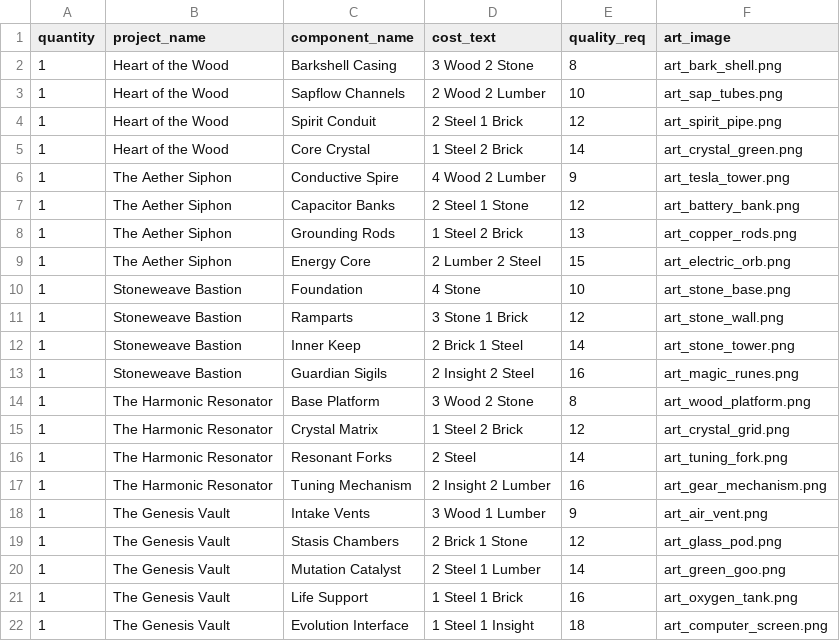
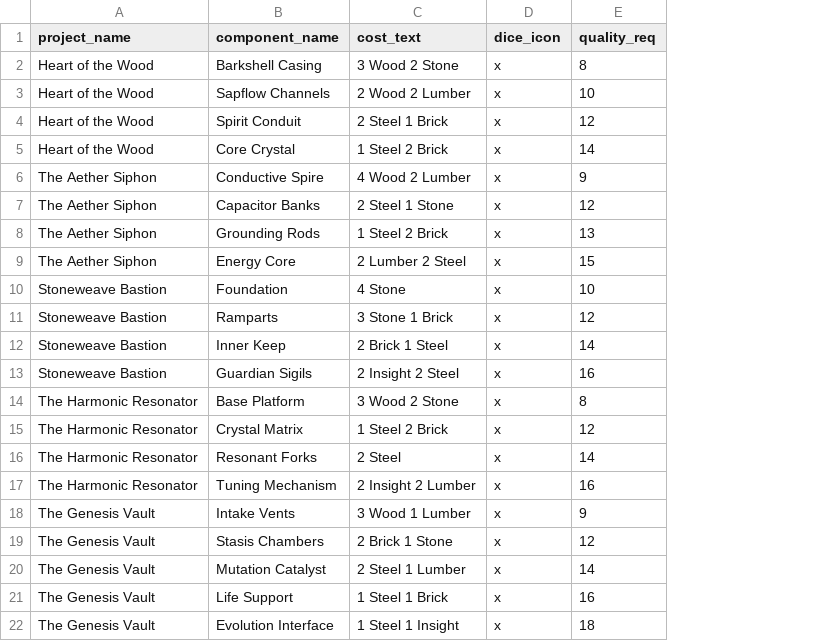
Before and after one commit to ironwolfgames/havenwood-web, a CSV file: components/great_works.csv, drawn as a sheet; removed rows and columns are numbered as before the commit, all else as after; the diff names each change by its address in the sheet, - before the commit and + after, or states it on an @@ line.

```diff
--- a/components/great_works.csv
+++ b/components/great_works.csv
-column A (quantity), rows 2-22: all 1
+column D (dice_icon), rows 2-22: all x
-column F (art_image), rows 2-22: art_bark_shell.png | art_sap_tubes.png | art_spirit_pipe.png | art_crystal_green.png | art_tesla_tower.png | art_battery_bank.png | art_copper_rods.png | art_electric_orb.png | art_stone_base.png | art_stone_wall.png | art_stone_tower.png | art_magic_runes.png | art_wood_platform.png | art_crystal_grid.png | art_tuning_fork.png | art_gear_mechanism.png | art_air_vent.png | art_glass_pod.png | art_green_goo.png | art_oxygen_tank.png | art_computer_screen.png
```
Also changed, not shown: components/action_deck.csv, components/event_deck.csv, 40 other files.
